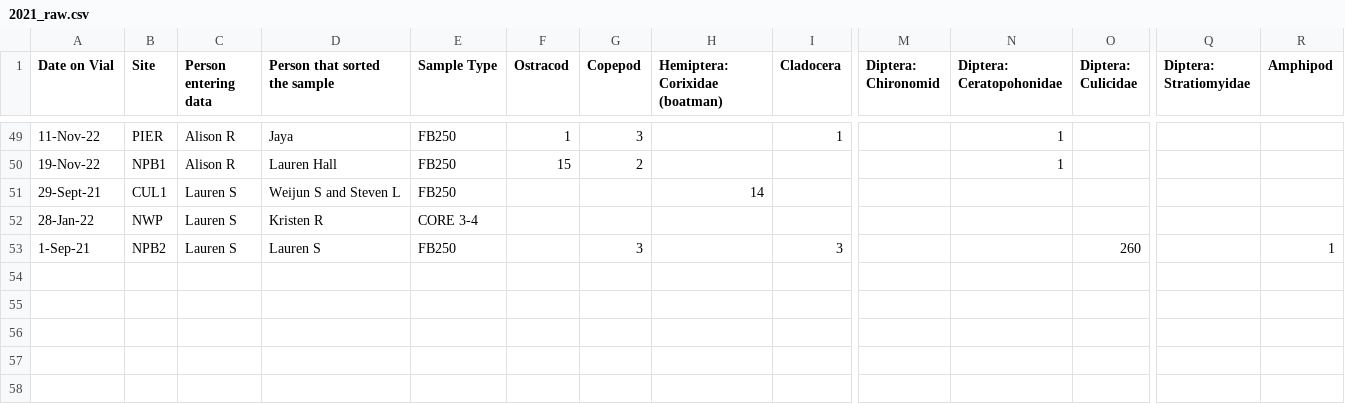
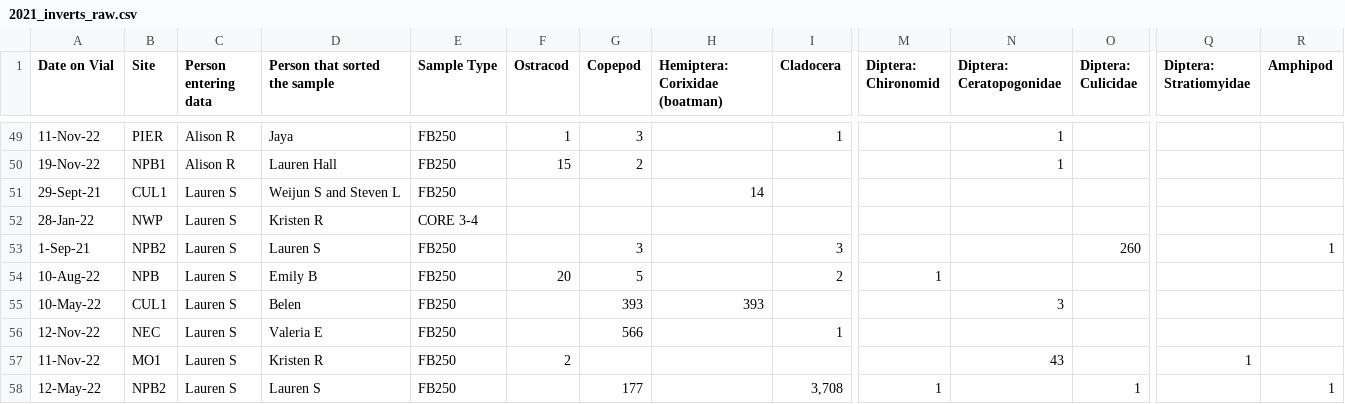
Before and after one commit to cjkra/Aquatic-Invertebrates, a CSV file: raw_data/invert_sampling_downloads/2021_inverts_raw.csv (was raw_data/invert_sampling_downloads/2021_raw.csv), drawn as a sheet; only a part is shown, gaps mark what is left out; rows hold the shown columns only; the diff names each change by its address in the sheet, - before the commit and + after, or states it on an @@ line.

```diff
--- a/raw_data/invert_sampling_downloads/2021_raw.csv
+++ b/raw_data/invert_sampling_downloads/2021_inverts_raw.csv
-N1: Diptera: Ceratopohonidae
+N1: Diptera: Ceratopogonidae
+row 54: 10-Aug-22 | NPB | Lauren S | Emily B | FB250 | 20 | 5 |  | 2 | 1
+row 55: 10-May-22 | CUL1 | Lauren S | Belen | FB250 |  | 393 | 393 |  |  | 3
+row 56: 12-Nov-22 | NEC | Lauren S | Valeria E | FB250 |  | 566 |  | 1
+row 57: 11-Nov-22 | MO1 | Lauren S | Kristen R | FB250 | 2 |  |  |  |  | 43 |  | 1
+row 58: 12-May-22 | NPB2 | Lauren S | Lauren S | FB250 |  | 177 |  | 3,708 | 1 |  | 1 |  | 1
```
Also changed, not shown: cleaned_data/eDNA_tables/site_primer_taxa_count.csv, cleaned_data/eDNA_tables/vernal_pool_aqinv_eDNA.csv, 20 other files.
